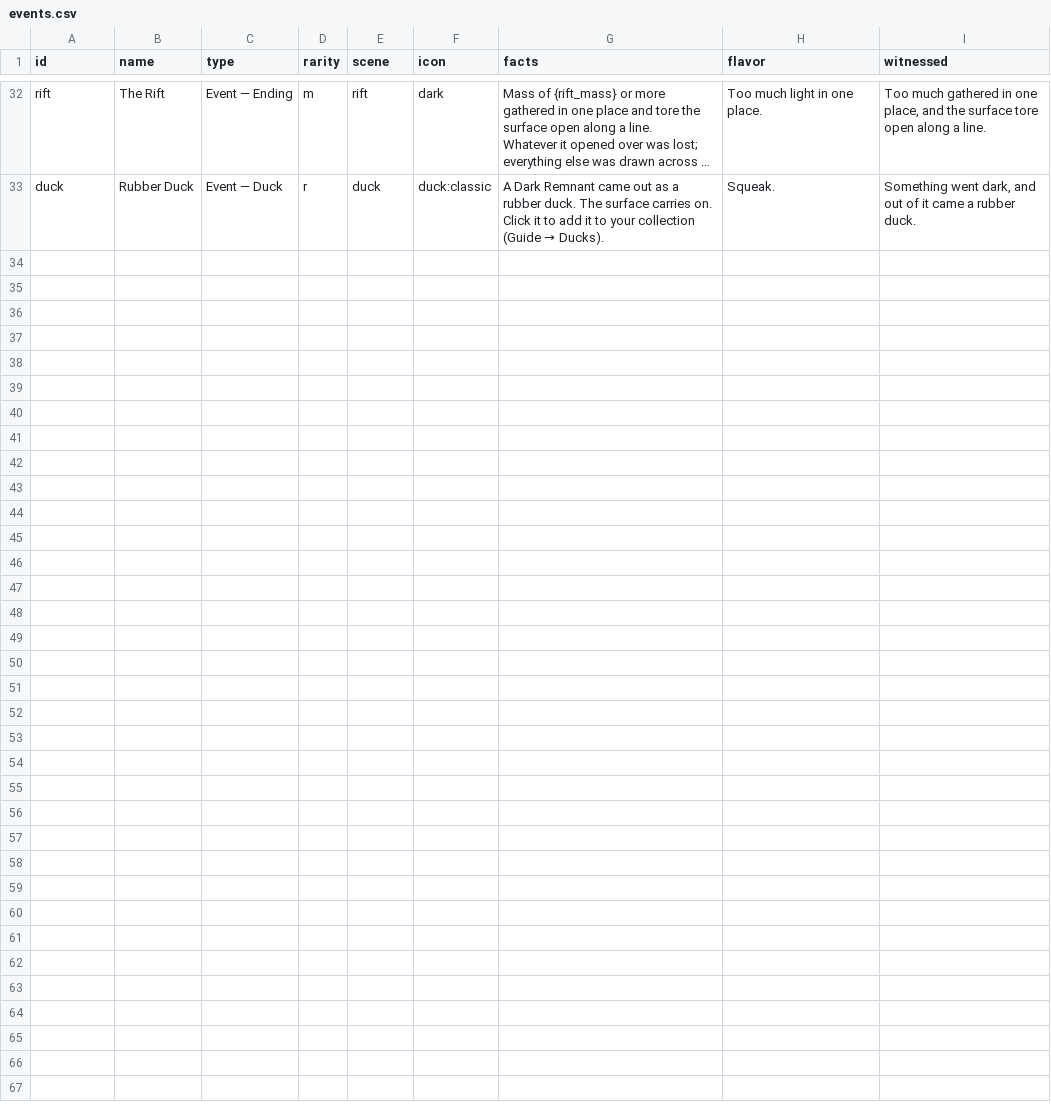
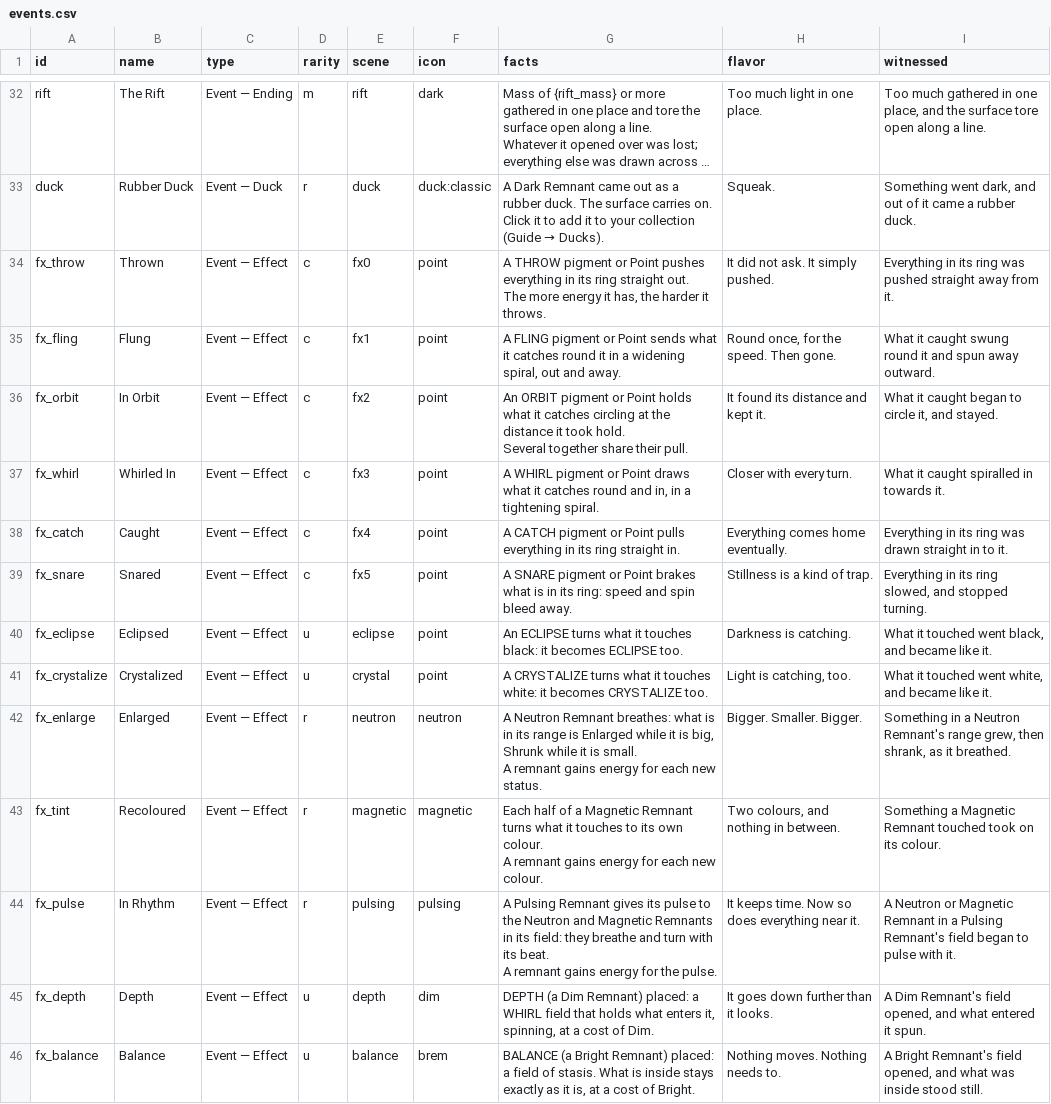
Before and after one commit to jamesmhoag/infinitelight, a CSV file: content/events.csv, drawn as a sheet; only a part is shown, gaps mark what is left out; long unchanged cells end in ….

```diff
--- a/content/events.csv
+++ b/content/events.csv
@@ -66 +66,19 @@ duck,Rubber Duck,Event — Duck,r,duck,duck:classic,"A Dark Remnant came out as
 Click it to add it to your collection (Guide → Ducks).",Squeak.,"Something went dark, and out of it came a rubber duck."
+fx_throw,Thrown,Event — Effect,c,fx0,point,"A THROW pigment or Point pushes everything in its ring straight out.
+The more energy it has, the harder it throws.",It did not ask. It simply pushed.,Everything in its ring was pushed straight away from it.
+fx_fling,Flung,Event — Effect,c,fx1,point,"A FLING pigment or Point sends what it catches round it in a widening spiral, out and away.","Round once, for the speed. Then gone.",What it caught swung round it and spun away outward.
+fx_orbit,In Orbit,Event — Effect,c,fx2,point,"An ORBIT pigment or Point holds what it catches circling at the distance it took hold.
+Several together share their pull.",It found its distance and kept it.,"What it caught began to circle it, and stayed."
+fx_whirl,Whirled In,Event — Effect,c,fx3,point,"A WHIRL pigment or Point draws what it catches round and in, in a tightening spiral.",Closer with every turn.,What it caught spiralled in towards it.
+fx_catch,Caught,Event — Effect,c,fx4,point,A CATCH pigment or Point pulls everything in its ring straight in.,Everything comes home eventually.,Everything in its ring was drawn straight in to it.
+fx_snare,Snared,Event — Effect,c,fx5,point,A SNARE pigment or Point brakes what is in its ring: speed and spin bleed away.,Stillness is a kind of trap.,"Everything in its ring slowed, and stopped turning."
+fx_eclipse,Eclipsed,Event — Effect,u,eclipse,point,An ECLIPSE turns what it touches black: it becomes ECLIPSE too.,Darkness is catching.,"What it touched went black, and became like it."
+fx_crystalize,Crystalized,Event — Effect,u,crystal,point,A CRYSTALIZE turns what it touches white: it becomes CRYSTALIZE too.,"Light is catching, too.","What it touched went white, and became like it."
+fx_enlarge,Enlarged,Event — Effect,r,neutron,neutron,"A Neutron Remnant breathes: what is in its range is Enlarged while it is big, Shrunk while it is small.
+A remnant gains energy for each new status.",Bigger. Smaller. Bigger.,"Something in a Neutron Remnant's range grew, then shrank, as it breathed."
+fx_tint,Recoloured,Event — Effect,r,magnetic,magnetic,"Each half of a Magnetic Remnant turns what it touches to its own colour.
+A remnant gains energy for each new colour.","Two colours, and nothing in between.",Something a Magnetic Remnant touched took on its colour.
+fx_pulse,In Rhythm,Event — Effect,r,pulsing,pulsing,"A Pulsing Remnant gives its pulse to the Neutron and Magnetic Remnants in its field: they breathe and turn with its beat.
+A remnant gains energy for the pulse.",It keeps time. Now so does everything near it.,A Neutron or Magnetic Remnant in a Pulsing Remnant's field began to pulse with it.
+fx_depth,Depth,Event — Effect,u,depth,dim,"DEPTH (a Dim Remnant) placed: a WHIRL field that holds what enters it, spinning, at a cost of Dim.",It goes down further than it looks.,"A Dim Remnant's field opened, and what entered it spun."
+fx_balance,Balance,Event — Effect,u,balance,brem,"BALANCE (a Bright Remnant) placed: a field of stasis. What is inside stays exactly as it is, at a cost of Bright.",Nothing moves. Nothing needs to.,"A Bright Remnant's field opened, and what was inside stood still."
```
Also changed, not shown: 5 other files.
